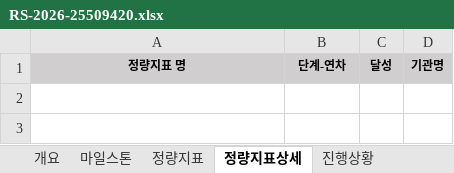
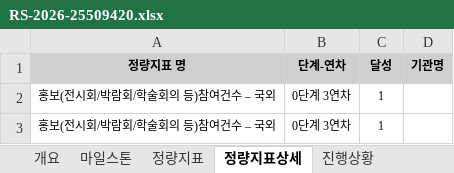
Before and after one commit to neurophet-inyeong/RND-Dashboard, an Excel workbook: projects/RS-2026-25509420.xlsx, sheet 정량지표상세, drawn as a sheet; values as stored, in another font and other column widths than the file's, no borders; conditional formats not drawn; the diff names each change by its address in the sheet, - before the commit and + after, or states it on an @@ line.

```diff
--- a/projects/RS-2026-25509420.xlsx (sheet 정량지표상세)
+++ b/projects/RS-2026-25509420.xlsx (sheet 정량지표상세)
+row 2: 홍보(전시회/박람회/학술회의 등)참여건수 – 국외 | 0단계 3연차 | 1
+row 3: 홍보(전시회/박람회/학술회의 등)참여건수 – 국외 | 0단계 3연차 | 1
```
Also changed, not shown: sheet 정량지표, sheet 개요.
